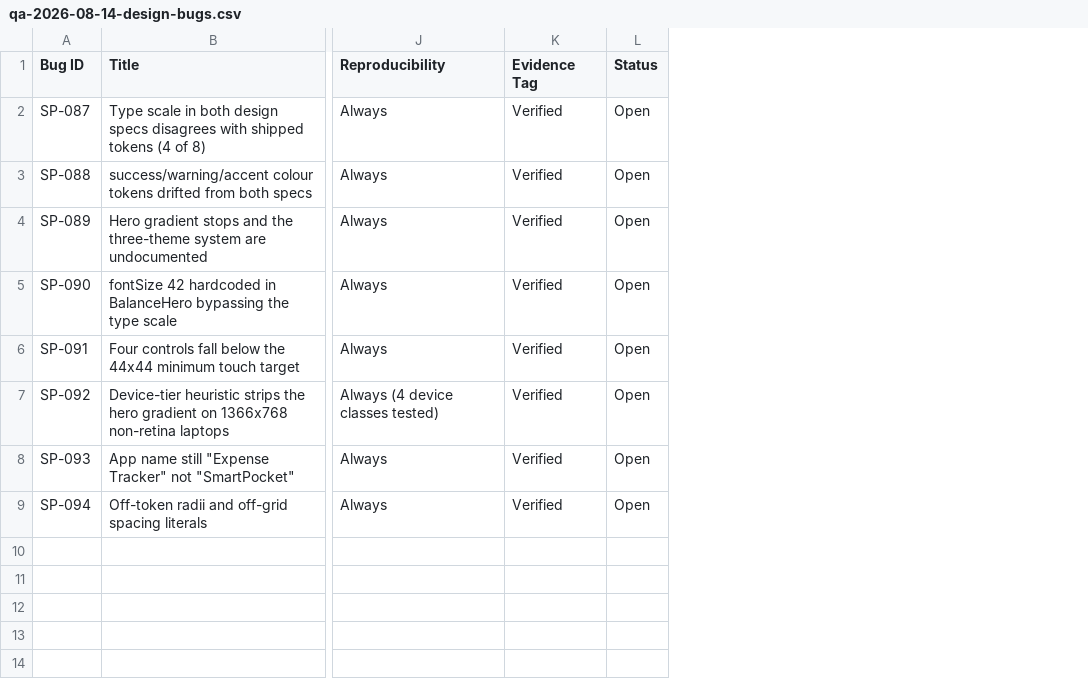
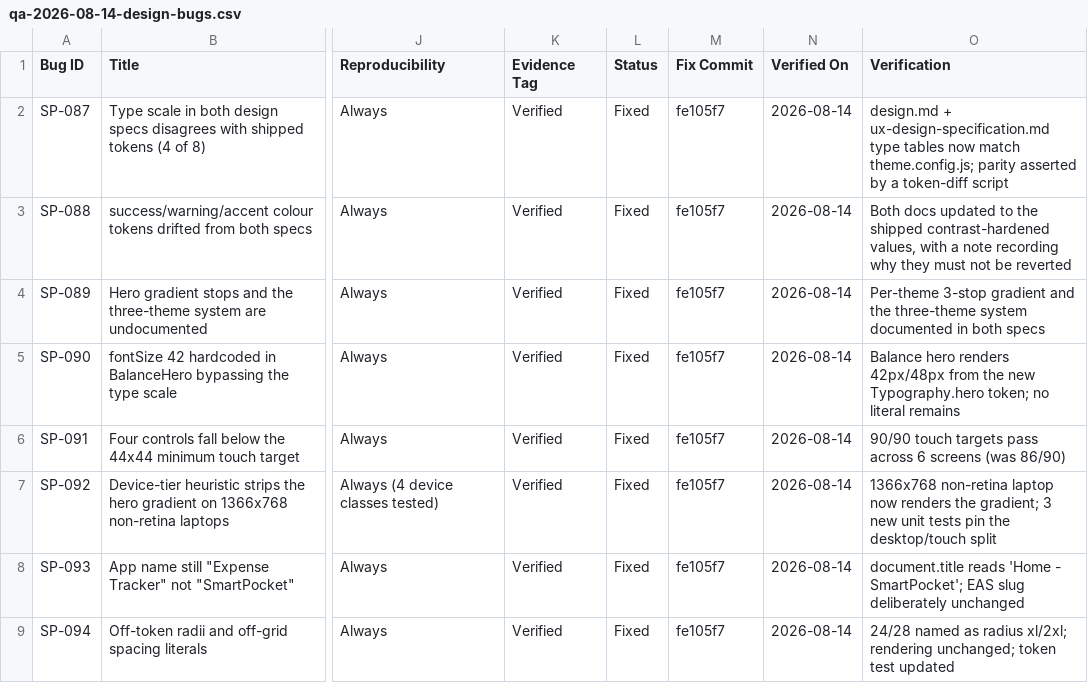
Before and after one commit to Alpharages/SmartPocket, a CSV file: docs/qa-evidence/qa-2026-08-14-design-bugs.csv, drawn as a sheet; only a part is shown, gaps mark what is left out; the diff names each change by its address in the sheet, - before the commit and + after, or states it on an @@ line.

```diff
--- a/docs/qa-evidence/qa-2026-08-14-design-bugs.csv
+++ b/docs/qa-evidence/qa-2026-08-14-design-bugs.csv
+column M (Fix Commit), rows 2-9: all fe105f7
+column N (Verified On), rows 2-9: all 2026-08-14
+column O (Verification), rows 2-9: design.md + ux-design-specification.md type tables now match theme.config.js; parity asserted by a token-diff script | Both docs updated to the shipped contrast-hardened values, with a note recording why they must not be reverted | Per-theme 3-stop gradient and the three-theme system documented in both specs | Balance hero renders 42px/48px from the new Typography.hero token; no literal remains | 90/90 touch targets pass across 6 screens (was 86/90) | 1366x768 non-retina laptop now renders the gradient; 3 new unit tests pin the desktop/touch split | document.title reads 'Home - SmartPocket'; EAS slug deliberately unchanged | 24/28 named as radius xl/2xl; rendering unchanged; token test updated
-L2:L9 (Status): Open
+L2:L9 (Status): Fixed
```
Also changed, not shown: docs/qa-evidence/qa-2026-08-13-bugs.csv, docs/qa-evidence/qa-2026-08-13-testcases.csv, 2 other files.
